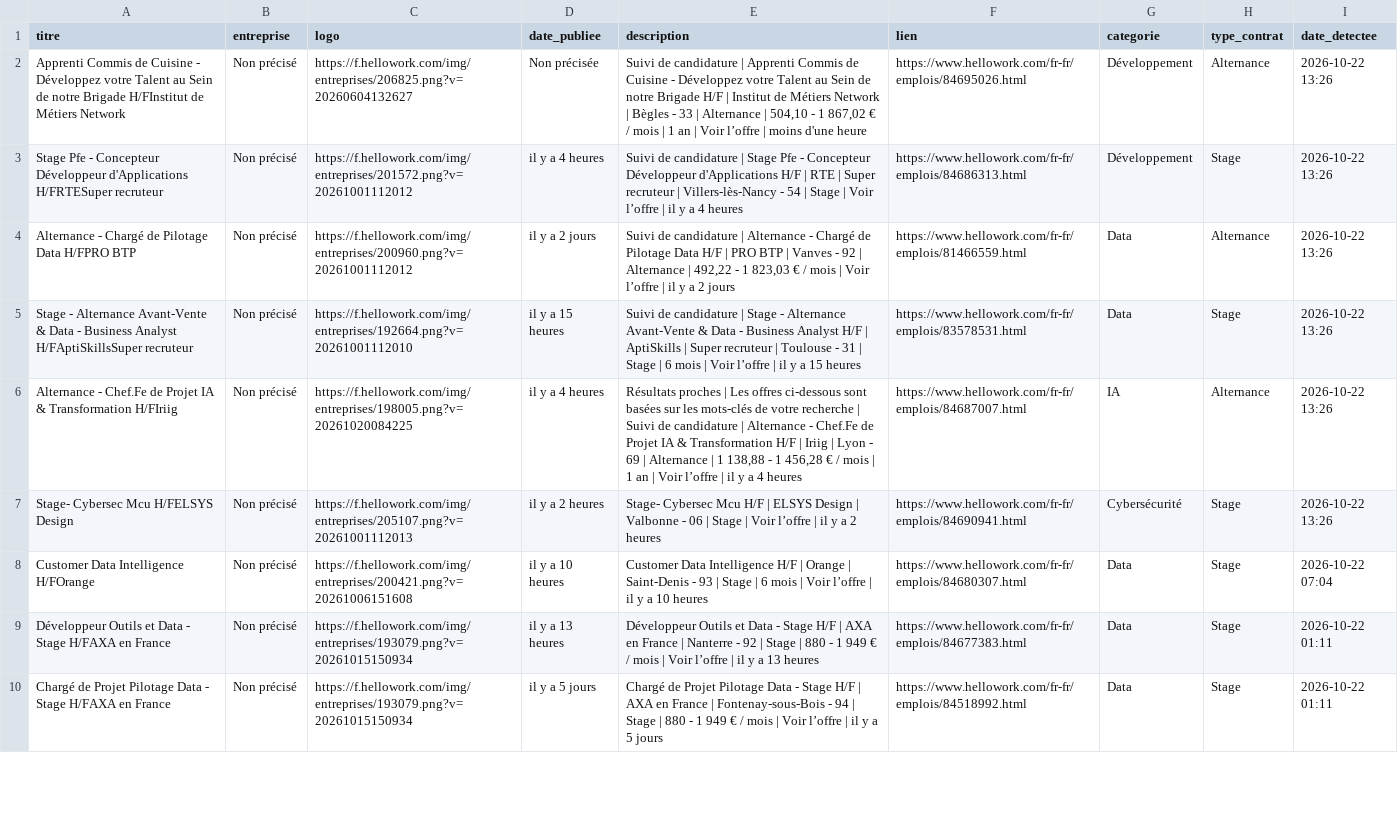
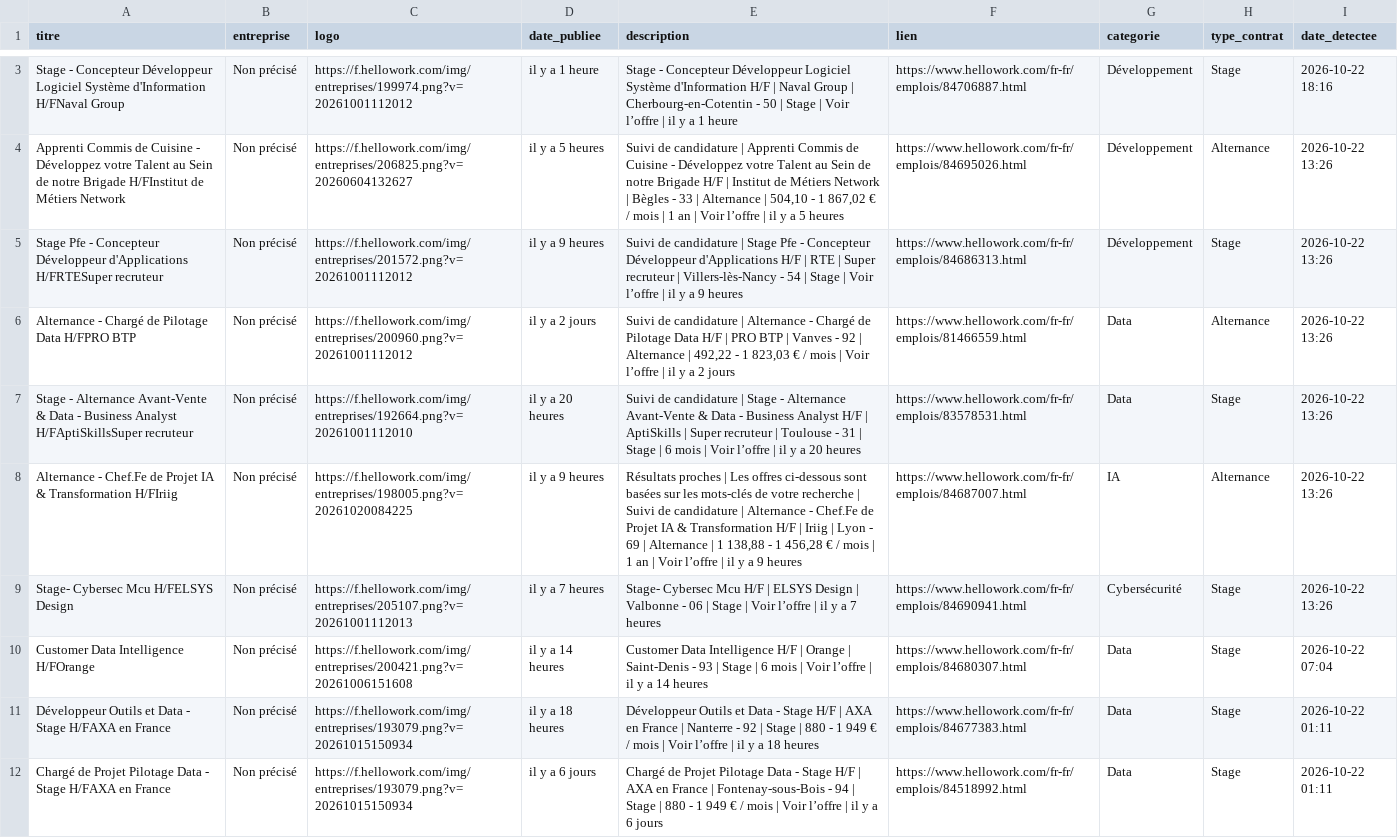
Before and after one commit to karlelisee/HexagoneAlternance, a CSV file: alternances_hexagone.csv, drawn as a sheet; only a part is shown, gaps mark what is left out; addresses are those after the commit; the diff covers the shown part only; the diff names each change by its address in the sheet, - before the commit and + after, or states it on an @@ line.

```diff
--- a/alternances_hexagone.csv
+++ b/alternances_hexagone.csv
+row 3: Stage - Concepteur Développeur Logiciel Système d'Information H/FNaval Group | Non précisé | https://f.hellowork.com/img/entreprises/199974.png?v=20261001112012 | il y a 1 heure | Stage - Concepteur Développeur Logiciel Système d'Information H/F | Naval Group | Cherbourg-en-Cotentin - 50 | Stage | Voir l’offre | il y a 1 heure | https://www.hellowork.com/fr-fr/emplois/84706887.html | Développement | Stage | 2026-10-22 18:16
-D4 (date_publiee): Non précisée
+D4 (date_publiee): il y a 5 heures
-E4 (description): …l’offre | moins d'une heure
+E4 (description): …l’offre | il y a 5 heures
-D5 (date_publiee): il y a 4 heures
+D5 (date_publiee): il y a 9 heures
-E5 (description): …y a 4 heures
+E5 (description): …y a 9 heures
-D7 (date_publiee): il y a 15 heures
+D7 (date_publiee): il y a 20 heures
-E7 (description): …y a 15 heures
+E7 (description): …y a 20 heures
-D8 (date_publiee): il y a 4 heures
+D8 (date_publiee): il y a 9 heures
-E8 (description): …y a 4 heures
+E8 (description): …y a 9 heures
-D9 (date_publiee): il y a 2 heures
+D9 (date_publiee): il y a 7 heures
-E9 (description): …y a 2 heures
+E9 (description): …y a 7 heures
-D10 (date_publiee): il y a 10 heures
+D10 (date_publiee): il y a 14 heures
-E10 (description): …y a 10 heures
+E10 (description): …y a 14 heures
-D11 (date_publiee): il y a 13 heures
+D11 (date_publiee): il y a 18 heures
-E11 (description): …y a 13 heures
+E11 (description): …y a 18 heures
-D12 (date_publiee): il y a 5 jours
+D12 (date_publiee): il y a 6 jours
-E12 (description): …y a 5 jours
+E12 (description): …y a 6 jours
```
Also changed, not shown: 1 added row and 161 edited cells elsewhere in this file, 1 other file.
